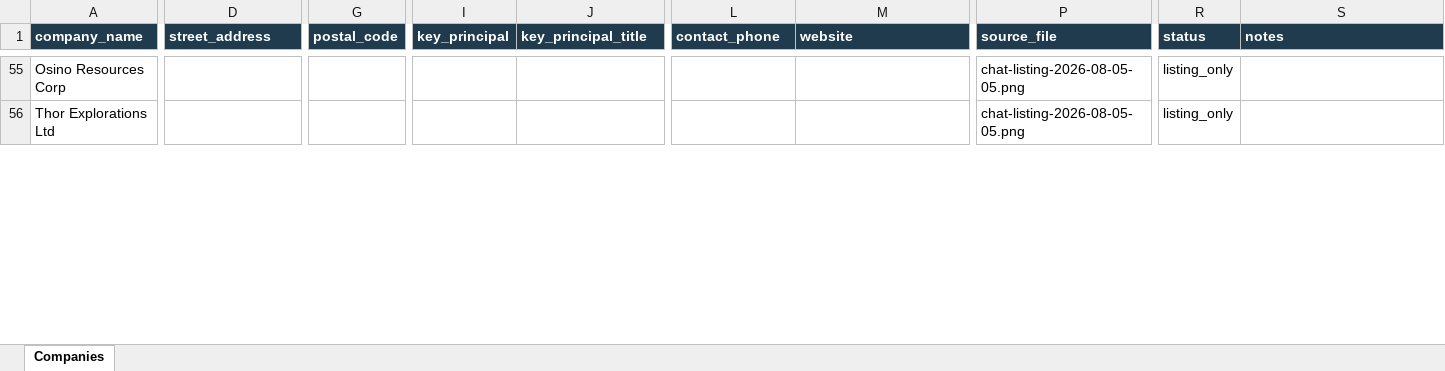
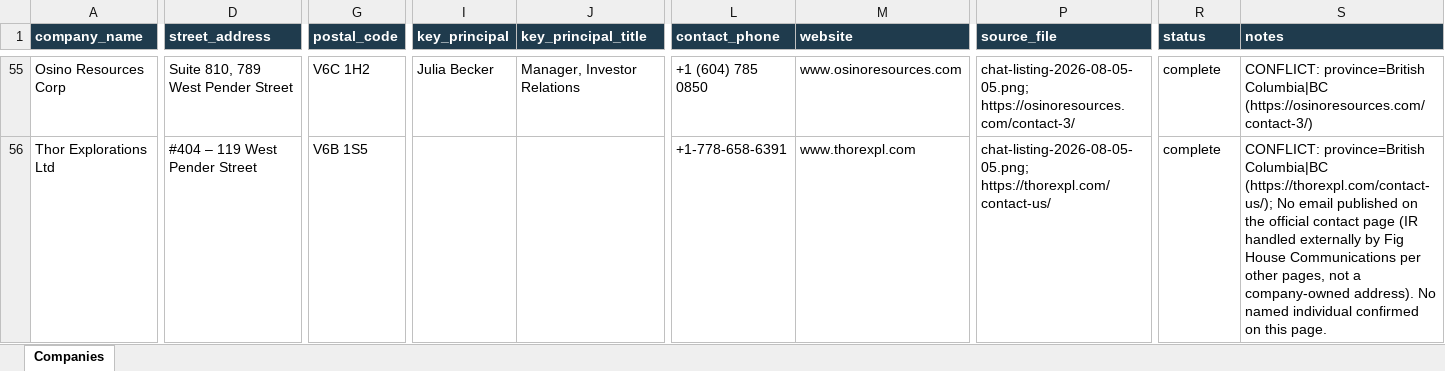
Before and after one commit to ChristianKalbfleisch/Website-Prospect-Reader, an Excel workbook: output/mining_master.xlsx, sheet Companies, drawn as a sheet; only a part is shown, gaps mark what is left out; values as stored, in another font and other column widths than the file's, no borders; the diff covers the shown part only; the diff names each change by its address in the sheet, - before the commit and + after, or states it on an @@ line.

```diff
--- a/output/mining_master.xlsx (sheet Companies)
+++ b/output/mining_master.xlsx (sheet Companies)
-D55 (street_address): (empty)
+D55 (street_address): Suite 810, 789 West Pender Street
-G55 (postal_code): (empty)
+G55 (postal_code): V6C 1H2
-I55 (key_principal): (empty)
+I55 (key_principal): Julia Becker
-J55 (key_principal_title): (empty)
+J55 (key_principal_title): Manager, Investor Relations
-L55 (contact_phone): (empty)
+L55 (contact_phone): +1 (604) 785 0850
-M55 (website): (empty)
+M55 (website): www.osinoresources.com
-P55 (source_file): chat-listing-2026-08-05-05.png
+P55 (source_file): chat-listing-2026-08-05-05.png; https://osinoresources.com/contact-3/
-R55:R56 (status): listing_only
+R55:R56 (status): complete
-S55 (notes): (empty)
+S55 (notes): CONFLICT: province=British Columbia|BC (https://osinoresources.com/contact-3/)
-D56 (street_address): (empty)
+D56 (street_address): #404 – 119 West Pender Street
-G56 (postal_code): (empty)
+G56 (postal_code): V6B 1S5
-L56 (contact_phone): (empty)
+L56 (contact_phone): +1-778-658-6391
-M56 (website): (empty)
+M56 (website): www.thorexpl.com
-P56 (source_file): chat-listing-2026-08-05-05.png
+P56 (source_file): chat-listing-2026-08-05-05.png; https://thorexpl.com/contact-us/
-S56 (notes): (empty)
+S56 (notes): CONFLICT: province=British Columbia|BC (https://thorexpl.com/contact-us/); No email published on the official contact page (IR handled externally by Fig House Communications per other pages, not a company-owned address). No named individual confirmed on this page.
```
Also changed, not shown: 40 edited cells elsewhere in this sheet, 2 other files.
